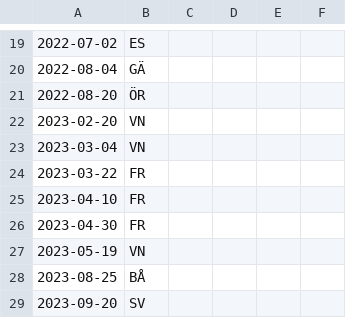
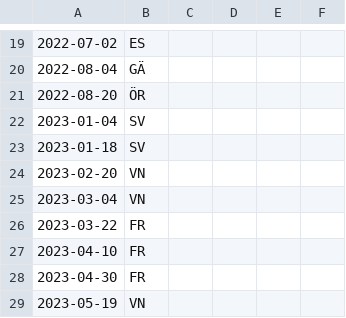
Before and after one commit to kjkalliojarvi/veikkaus_bot, a CSV file: foreign_meetings.csv, drawn as a sheet; only a part is shown, gaps mark what is left out; the shorter side is filled out with more unchanged rows; the diff names each change by its address in the sheet, - before the commit and + after, or states it on an @@ line.

Commit message:
startteja

```diff
--- a/foreign_meetings.csv
+++ b/foreign_meetings.csv
+row 22: 2023-01-04 | SV
+row 23: 2023-01-18 | SV
```
